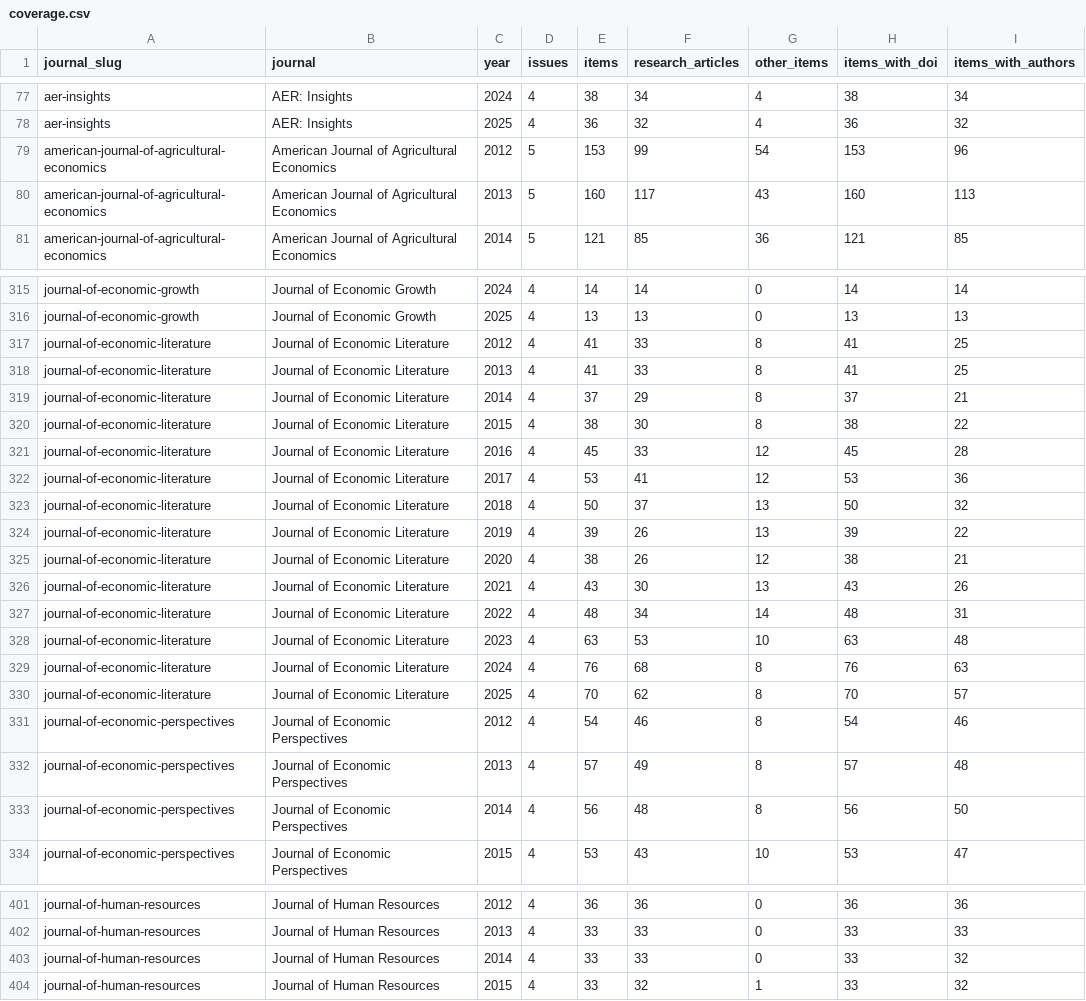
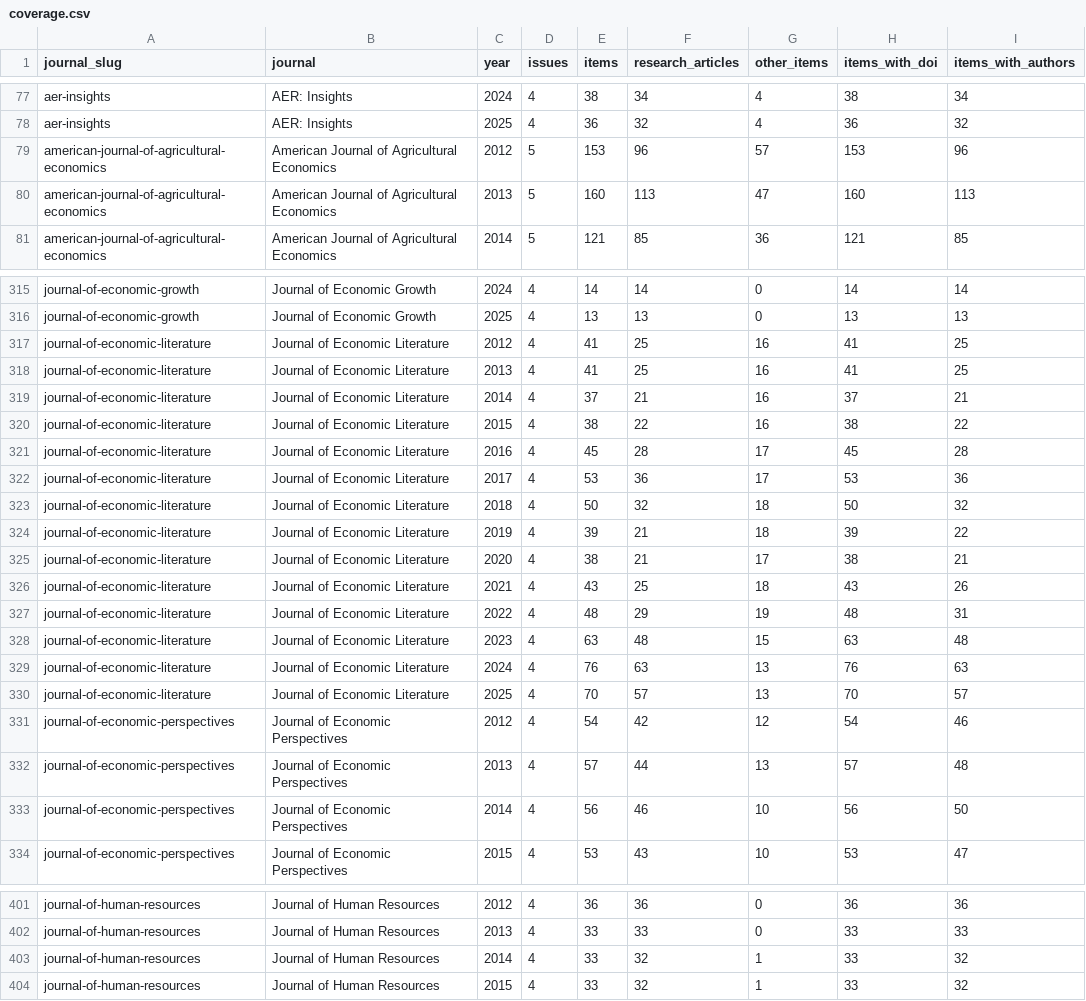
Before and after one commit to kochiuyu/econ-journal-authors, a CSV file: releases/articles_toc_2012_2025/coverage.csv, drawn as a sheet; only a part is shown, gaps mark what is left out; the diff covers the shown part only.

Commit message:
Rebuild from 2026-11-11 23:59 freeze (116 blank-author items retyped to other: 55,440 research)

```diff
--- a/releases/articles_toc_2012_2025/coverage.csv
+++ b/releases/articles_toc_2012_2025/coverage.csv
@@ -78,4 +78,4 @@ aer-insights,AER: Insights,2024,4,38,34,4,38,34
 aer-insights,AER: Insights,2025,4,36,32,4,36,32
-american-journal-of-agricultural-economics,American Journal of Agricultural Economics,2012,5,153,99,54,153,96
-american-journal-of-agricultural-economics,American Journal of Agricultural Economics,2013,5,160,117,43,160,113
+american-journal-of-agricultural-economics,American Journal of Agricultural Economics,2012,5,153,96,57,153,96
+american-journal-of-agricultural-economics,American Journal of Agricultural Economics,2013,5,160,113,47,160,113
 american-journal-of-agricultural-economics,American Journal of Agricultural Economics,2014,5,121,85,36,121,85
@@ -316,19 +316,19 @@ journal-of-economic-growth,Journal of Economic Growth,2024,4,14,14,0,14,14
 journal-of-economic-growth,Journal of Economic Growth,2025,4,13,13,0,13,13
-journal-of-economic-literature,Journal of Economic Literature,2012,4,41,33,8,41,25
-journal-of-economic-literature,Journal of Economic Literature,2013,4,41,33,8,41,25
-journal-of-economic-literature,Journal of Economic Literature,2014,4,37,29,8,37,21
-journal-of-economic-literature,Journal of Economic Literature,2015,4,38,30,8,38,22
-journal-of-economic-literature,Journal of Economic Literature,2016,4,45,33,12,45,28
-journal-of-economic-literature,Journal of Economic Literature,2017,4,53,41,12,53,36
-journal-of-economic-literature,Journal of Economic Literature,2018,4,50,37,13,50,32
-journal-of-economic-literature,Journal of Economic Literature,2019,4,39,26,13,39,22
-journal-of-economic-literature,Journal of Economic Literature,2020,4,38,26,12,38,21
-journal-of-economic-literature,Journal of Economic Literature,2021,4,43,30,13,43,26
-journal-of-economic-literature,Journal of Economic Literature,2022,4,48,34,14,48,31
-journal-of-economic-literature,Journal of Economic Literature,2023,4,63,53,10,63,48
-journal-of-economic-literature,Journal of Economic Literature,2024,4,76,68,8,76,63
-journal-of-economic-literature,Journal of Economic Literature,2025,4,70,62,8,70,57
-journal-of-economic-perspectives,Journal of Economic Perspectives,2012,4,54,46,8,54,46
-journal-of-economic-perspectives,Journal of Economic Perspectives,2013,4,57,49,8,57,48
-journal-of-economic-perspectives,Journal of Economic Perspectives,2014,4,56,48,8,56,50
+journal-of-economic-literature,Journal of Economic Literature,2012,4,41,25,16,41,25
+journal-of-economic-literature,Journal of Economic Literature,2013,4,41,25,16,41,25
+journal-of-economic-literature,Journal of Economic Literature,2014,4,37,21,16,37,21
+journal-of-economic-literature,Journal of Economic Literature,2015,4,38,22,16,38,22
+journal-of-economic-literature,Journal of Economic Literature,2016,4,45,28,17,45,28
+journal-of-economic-literature,Journal of Economic Literature,2017,4,53,36,17,53,36
+journal-of-economic-literature,Journal of Economic Literature,2018,4,50,32,18,50,32
+journal-of-economic-literature,Journal of Economic Literature,2019,4,39,21,18,39,22
+journal-of-economic-literature,Journal of Economic Literature,2020,4,38,21,17,38,21
+journal-of-economic-literature,Journal of Economic Literature,2021,4,43,25,18,43,26
+journal-of-economic-literature,Journal of Economic Literature,2022,4,48,29,19,48,31
+journal-of-economic-literature,Journal of Economic Literature,2023,4,63,48,15,63,48
+journal-of-economic-literature,Journal of Economic Literature,2024,4,76,63,13,76,63
+journal-of-economic-literature,Journal of Economic Literature,2025,4,70,57,13,70,57
+journal-of-economic-perspectives,Journal of Economic Perspectives,2012,4,54,42,12,54,46
+journal-of-economic-perspectives,Journal of Economic Perspectives,2013,4,57,44,13,57,48
+journal-of-economic-perspectives,Journal of Economic Perspectives,2014,4,56,46,10,56,50
 journal-of-economic-perspectives,Journal of Economic Perspectives,2015,4,53,43,10,53,47
@@ -402,3 +402,3 @@ journal-of-human-resources,Journal of Human Resources,2012,4,36,36,0,36,36
 journal-of-human-resources,Journal of Human Resources,2013,4,33,33,0,33,33
-journal-of-human-resources,Journal of Human Resources,2014,4,33,33,0,33,32
+journal-of-human-resources,Journal of Human Resources,2014,4,33,32,1,33,32
 journal-of-human-resources,Journal of Human Resources,2015,4,33,32,1,33,32
```
Also changed, not shown: 30 edited cells elsewhere in this file, releases/articles_toc_2012_2025/authors_missing_by_journal_year.csv, releases/articles_toc_2012_2025/issues.csv, 19 other files.
